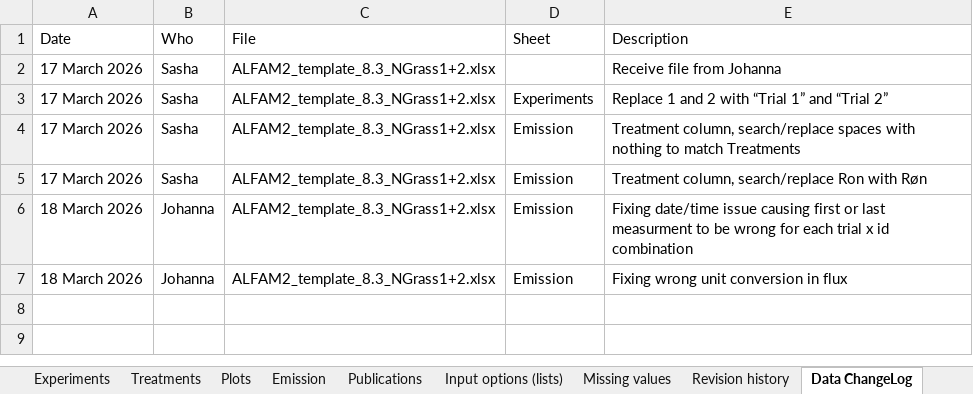
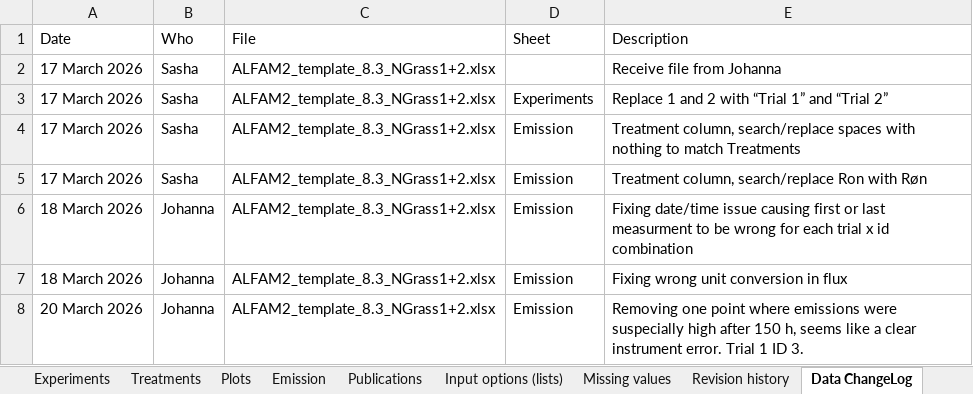
Before and after one commit to AU-BCE-EE/ALFAM2-data, an Excel workbook: data-submitted/04/AU/ALFAM2_template_8.3_NGrass1+2.xlsx, sheet Data ChangeLog, drawn as a sheet; values as stored, in another font and other column widths than the file's, no borders; the diff names each change by its address in the sheet, - before the commit and + after, or states it on an @@ line.

Commit message:
revision to NGRASS sub by JP

```diff
--- a/data-submitted/04/AU/ALFAM2_template_8.3_NGrass1+2.xlsx (sheet Data ChangeLog)
+++ b/data-submitted/04/AU/ALFAM2_template_8.3_NGrass1+2.xlsx (sheet Data ChangeLog)
+row 8: 20 March 2026 | Johanna | ALFAM2_template_8.3_NGrass1+2.xlsx | Emission | Removing one point where emissions were suspecially high after 150 h, seems like a clear instrument error. Trial 1 ID 3.
```
Also changed, not shown: sheet Emission, 48 other files.
